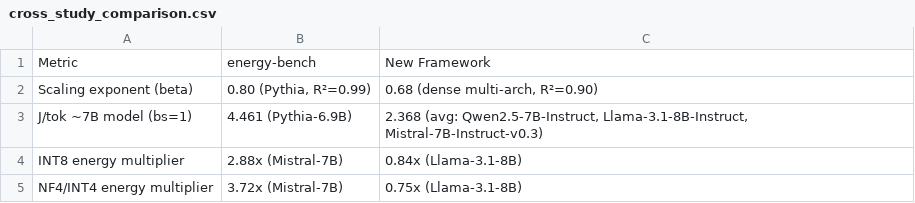
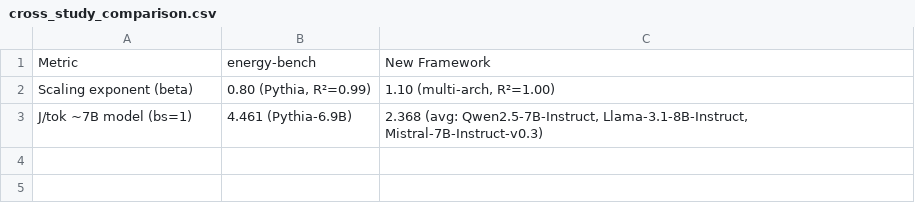
Before and after one commit to danielcregg/llm-energy-framework, a CSV file: paper/tables/cross_study_comparison.csv, drawn as a sheet.

```diff
--- a/paper/tables/cross_study_comparison.csv
+++ b/paper/tables/cross_study_comparison.csv
@@ -1,5 +1,3 @@
 Metric,energy-bench,New Framework
-Scaling exponent (beta),"0.80 (Pythia, R²=0.99)","0.68 (dense multi-arch, R²=0.90)"
+Scaling exponent (beta),"0.80 (Pythia, R²=0.99)","1.10 (multi-arch, R²=1.00)"
 J/tok ~7B model (bs=1),4.461 (Pythia-6.9B),"2.368 (avg: Qwen2.5-7B-Instruct, Llama-3.1-8B-Instruct, Mistral-7B-Instruct-v0.3)"
-INT8 energy multiplier,2.88x (Mistral-7B),0.84x (Llama-3.1-8B)
-NF4/INT4 energy multiplier,3.72x (Mistral-7B),0.75x (Llama-3.1-8B)
```
Also changed, not shown: paper/tables/summary_table.csv, 46 other files.
